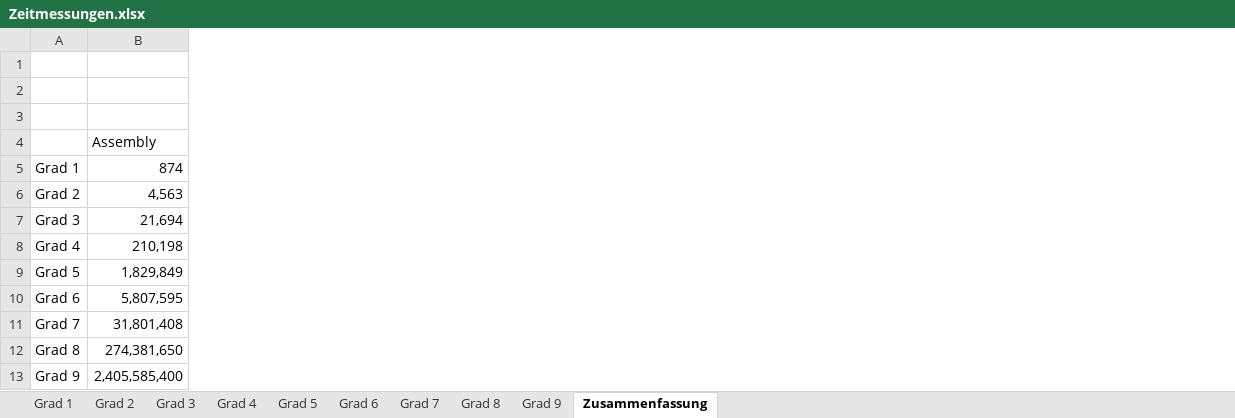
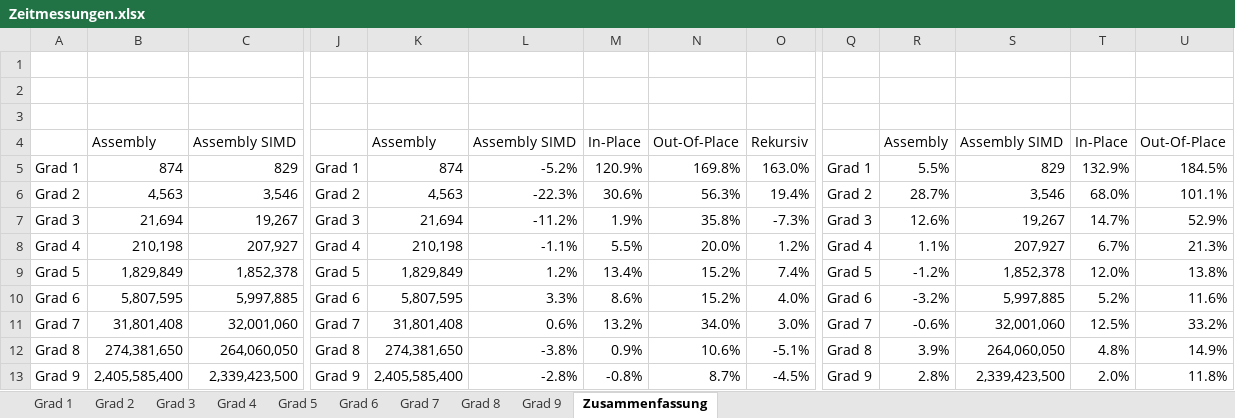
Before and after one commit to PaddlePad/ASP-Peano, an Excel workbook: Ausarbeitung/Zeitmessungen.xlsx, sheet Zusammenfassung, drawn as a sheet; only a part is shown, gaps mark what is left out; values as stored, in another font and other column widths than the file's, no borders; charts and pictures and conditional formats not drawn; the diff covers the shown part only; the diff names each change by its address in the sheet, - before the commit and + after, or states it on an @@ line.

Commit message:
Ausarbeitung Diagramm eingefügt

```diff
--- a/Ausarbeitung/Zeitmessungen.xlsx (sheet Zusammenfassung)
+++ b/Ausarbeitung/Zeitmessungen.xlsx (sheet Zusammenfassung)
+column C, rows 4-13: Assembly SIMD | 829 | 3,546 | 19,267 | 207,927 | 1,852,378 | 5,997,885 | 32,001,060 | 264,060,050 | 2,339,423,500
+column J, rows 5-13: Grad 1 | Grad 2 | Grad 3 | Grad 4 | Grad 5 | Grad 6 | Grad 7 | Grad 8 | Grad 9
+column K, rows 4-13: Assembly | 874 | 4,563 | 21,694 | 210,198 | 1,829,849 | 5,807,595 | 31,801,408 | 274,381,650 | 2,405,585,400
+column L, rows 4-13: Assembly SIMD | -5.2% | -22.3% | -11.2% | -1.1% | 1.2% | 3.3% | 0.6% | -3.8% | -2.8%
+column M, rows 4-13: In-Place | 120.9% | 30.6% | 1.9% | 5.5% | 13.4% | 8.6% | 13.2% | 0.9% | -0.8%
+column N, rows 4-13: Out-Of-Place | 169.8% | 56.3% | 35.8% | 20.0% | 15.2% | 15.2% | 34.0% | 10.6% | 8.7%
+column O, rows 4-13: Rekursiv | 163.0% | 19.4% | -7.3% | 1.2% | 7.4% | 4.0% | 3.0% | -5.1% | -4.5%
+column Q, rows 5-13: Grad 1 | Grad 2 | Grad 3 | Grad 4 | Grad 5 | Grad 6 | Grad 7 | Grad 8 | Grad 9
+column R, rows 4-13: Assembly | 5.5% | 28.7% | 12.6% | 1.1% | -1.2% | -3.2% | -0.6% | 3.9% | 2.8%
+column S, rows 4-13: Assembly SIMD | 829 | 3,546 | 19,267 | 207,927 | 1,852,378 | 5,997,885 | 32,001,060 | 264,060,050 | 2,339,423,500
+column T, rows 4-13: In-Place | 132.9% | 68.0% | 14.7% | 6.7% | 12.0% | 5.2% | 12.5% | 4.8% | 2.0%
+column U, rows 4-13: Out-Of-Place | 184.5% | 101.1% | 52.9% | 21.3% | 13.8% | 11.6% | 33.2% | 14.9% | 11.8%
```
Also changed, not shown: 5 added columns elsewhere in this sheet, sheet Grad 9, formulas that keep their value, charts or pictures, 3 other files.
